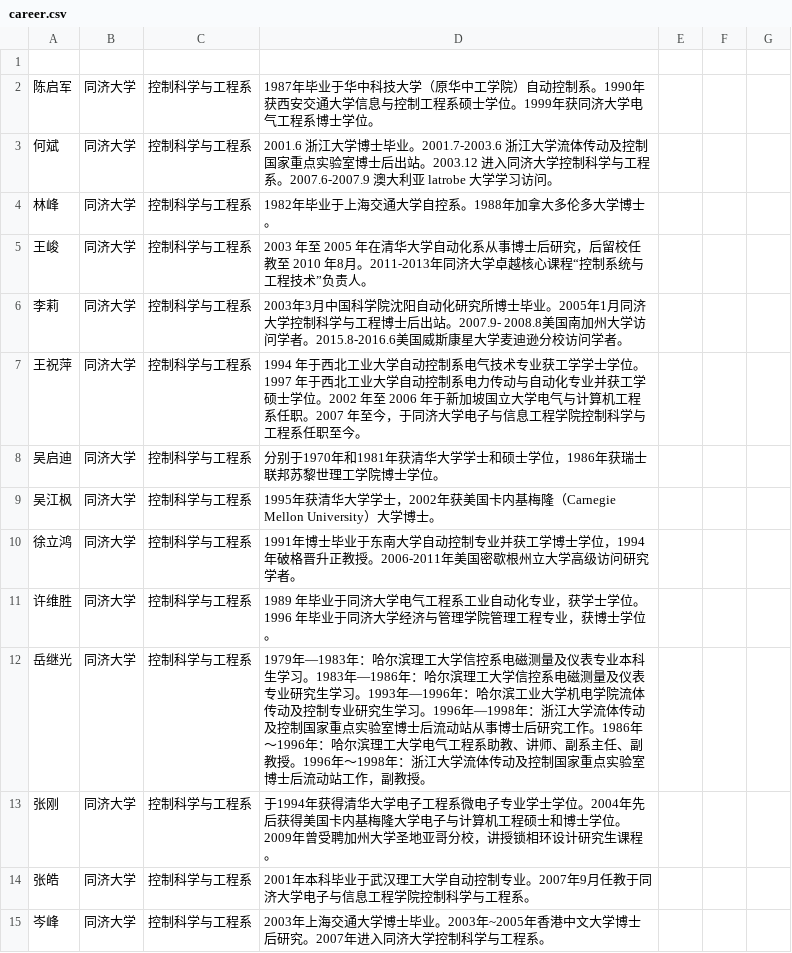
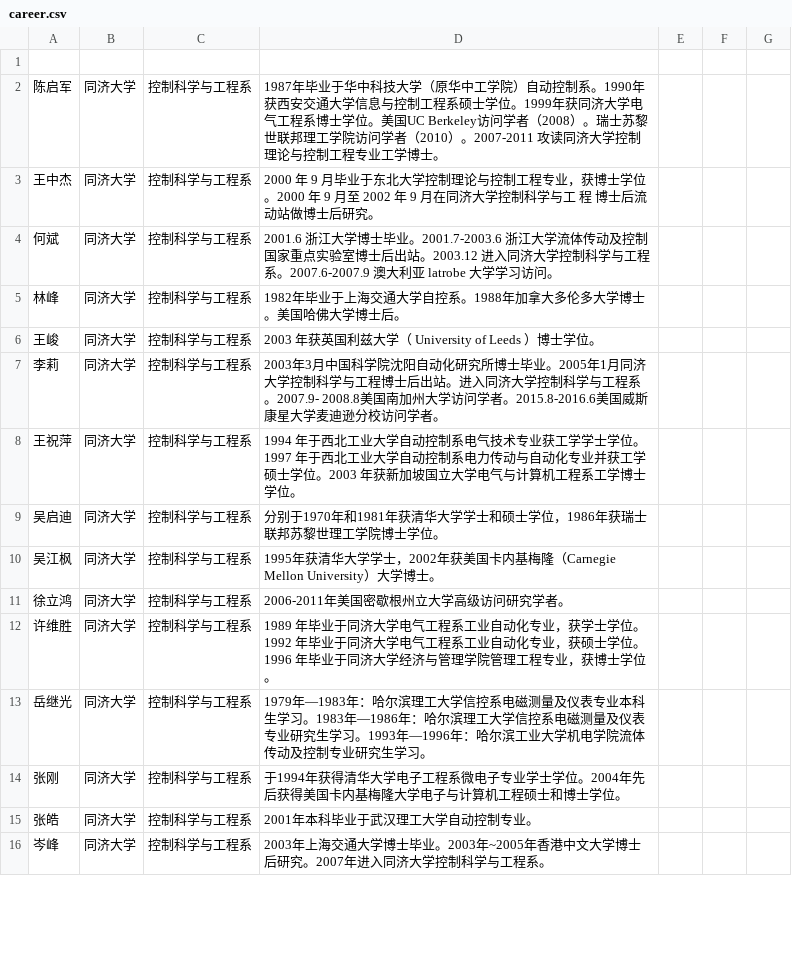
Before and after one commit to ozo94/extract.pro.details, a CSV file: data/final_result/career.csv, drawn as a sheet; only a part is shown; the diff covers the shown part only.

```diff
--- a/data/final_result/career.csv
+++ b/data/final_result/career.csv
@@ -1,15 +1,16 @@
 
-陈启军,同济大学,控制科学与工程系,1987年毕业于华中科技大学（原华中工学院）自动控制系。1990年获西安交通大学信息与控制工程系硕士学位。1999年获同济大学电气工程系博士学位。
+陈启军,同济大学,控制科学与工程系,1987年毕业于华中科技大学（原华中工学院）自动控制系。1990年获西安交通大学信息与控制工程系硕士学位。1999年获同济大学电气工程系博士学位。美国UC Berkeley访问学者（2008）。瑞士苏黎世联邦理工学院访问学者（2010）。2007-2011 攻读同济大学控制理论与控制工程专业工学博士。
+王中杰,同济大学,控制科学与工程系,2000 年 9 月毕业于东北大学控制理论与控制工程专业，获博士学位。2000 年 9 月至 2002 年 9 月在同济大学控制科学与工 程 博士后流动站做博士后研究。
 何斌,同济大学,控制科学与工程系,2001.6 浙江大学博士毕业。2001.7-2003.6 浙江大学流体传动及控制国家重点实验室博士后出站。2003.12 进入同济大学控制科学与工程系。2007.6-2007.9 澳大利亚 latrobe 大学学习访问。
-林峰,同济大学,控制科学与工程系,1982年毕业于上海交通大学自控系。1988年加拿大多伦多大学博士。
-王峻,同济大学,控制科学与工程系,2003 年至 2005 年在清华大学自动化系从事博士后研究，后留校任教至 2010 年8月。2011-2013年同济大学卓越核心课程“控制系统与工程技术”负责人。
-李莉,同济大学,控制科学与工程系,2003年3月中国科学院沈阳自动化研究所博士毕业。2005年1月同济大学控制科学与工程博士后出站。2007.9- 2008.8美国南加州大学访问学者。2015.8-2016.6美国威斯康星大学麦迪逊分校访问学者。
-王祝萍,同济大学,控制科学与工程系,1994 年于西北工业大学自动控制系电气技术专业获工学学士学位。1997 年于西北工业大学自动控制系电力传动与自动化专业并获工学硕士学位。2002 年至 2006 年于新加坡国立大学电气与计算机工程系任职。2007 年至今，于同济大学电子与信息工程学院控制科学与工程系任职至今。
+林峰,同济大学,控制科学与工程系,1982年毕业于上海交通大学自控系。1988年加拿大多伦多大学博士。美国哈佛大学博士后。
+王峻,同济大学,控制科学与工程系,2003 年获英国利兹大学（ University of Leeds ）博士学位。
+李莉,同济大学,控制科学与工程系,2003年3月中国科学院沈阳自动化研究所博士毕业。2005年1月同济大学控制科学与工程博士后出站。进入同济大学控制科学与工程系。2007.9- 2008.8美国南加州大学访问学者。2015.8-2016.6美国威斯康星大学麦迪逊分校访问学者。
+王祝萍,同济大学,控制科学与工程系,1994 年于西北工业大学自动控制系电气技术专业获工学学士学位。1997 年于西北工业大学自动控制系电力传动与自动化专业并获工学硕士学位。2003 年获新加坡国立大学电气与计算机工程系工学博士学位。
 吴启迪,同济大学,控制科学与工程系,分别于1970年和1981年获清华大学学士和硕士学位，1986年获瑞士联邦苏黎世理工学院博士学位。
 吴江枫,同济大学,控制科学与工程系,1995年获清华大学学士，2002年获美国卡内基梅隆（Carnegie Mellon University）大学博士。
-徐立鸿,同济大学,控制科学与工程系,1991年博士毕业于东南大学自动控制专业并获工学博士学位，1994年破格晋升正教授。2006-2011年美国密歇根州立大学高级访问研究学者。
-许维胜,同济大学,控制科学与工程系,1989 年毕业于同济大学电气工程系工业自动化专业，获学士学位。1996 年毕业于同济大学经济与管理学院管理工程专业，获博士学位。
-岳继光,同济大学,控制科学与工程系,1979年—1983年：哈尔滨理工大学信控系电磁测量及仪表专业本科生学习。1983年—1986年：哈尔滨理工大学信控系电磁测量及仪表专业研究生学习。1993年—1996年：哈尔滨工业大学机电学院流体传动及控制专业研究生学习。1996年—1998年：浙江大学流体传动及控制国家重点实验室博士后流动站从事博士后研究工作。1986年～1996年：哈尔滨理工大学电气工程系助教、讲师、副系主任、副教授。1996年～1998年：浙江大学流体传动及控制国家重点实验室博士后流动站工作，副教授。
-张刚,同济大学,控制科学与工程系,于1994年获得清华大学电子工程系微电子专业学士学位。2004年先后获得美国卡内基梅隆大学电子与计算机工程硕士和博士学位。2009年曾受聘加州大学圣地亚哥分校，讲授锁相环设计研究生课程。
-张皓,同济大学,控制科学与工程系,2001年本科毕业于武汉理工大学自动控制专业。2007年9月任教于同济大学电子与信息工程学院控制科学与工程系。
+徐立鸿,同济大学,控制科学与工程系,2006-2011年美国密歇根州立大学高级访问研究学者。
+许维胜,同济大学,控制科学与工程系,1989 年毕业于同济大学电气工程系工业自动化专业，获学士学位。1992 年毕业于同济大学电气工程系工业自动化专业，获硕士学位。1996 年毕业于同济大学经济与管理学院管理工程专业，获博士学位。
+岳继光,同济大学,控制科学与工程系,1979年—1983年：哈尔滨理工大学信控系电磁测量及仪表专业本科生学习。1983年—1986年：哈尔滨理工大学信控系电磁测量及仪表专业研究生学习。1993年—1996年：哈尔滨工业大学机电学院流体传动及控制专业研究生学习。
+张刚,同济大学,控制科学与工程系,于1994年获得清华大学电子工程系微电子专业学士学位。2004年先后获得美国卡内基梅隆大学电子与计算机工程硕士和博士学位。
+张皓,同济大学,控制科学与工程系,2001年本科毕业于武汉理工大学自动控制专业。
 岑峰,同济大学,控制科学与工程系,2003年上海交通大学博士毕业。2003年~2005年香港中文大学博士后研究。2007年进入同济大学控制科学与工程系。
```
Also changed, not shown: 1 added row and 13 edited cells elsewhere in this file, 11 other files.
